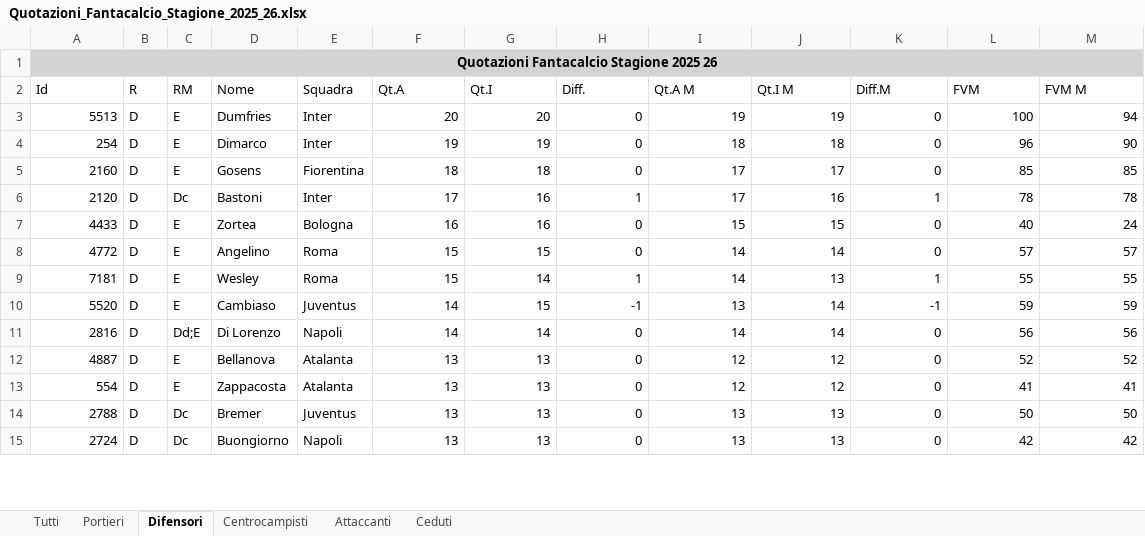
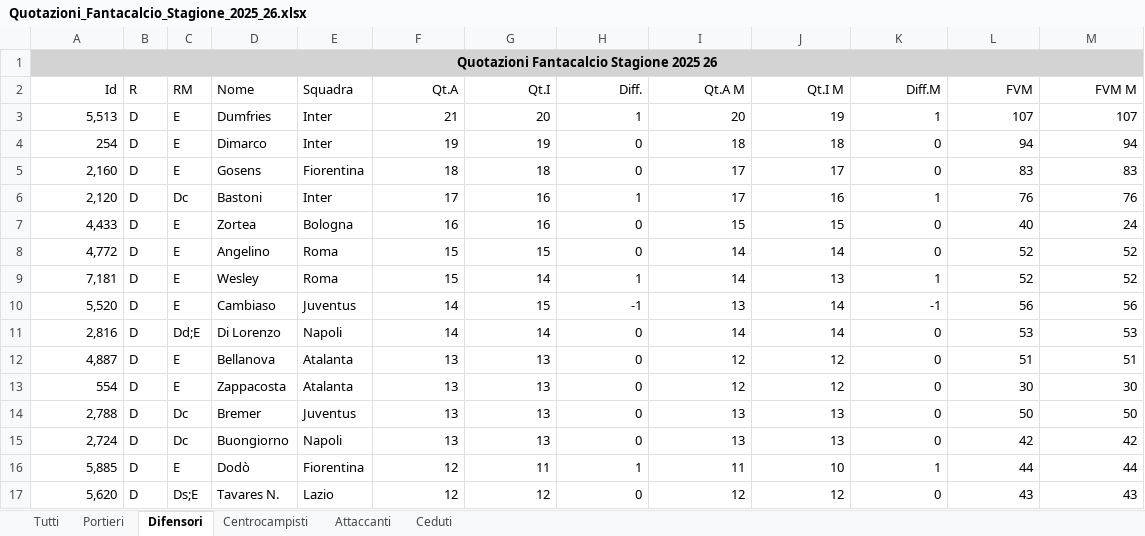
Before and after one commit to fumaghe/FataValuePrediction, an Excel workbook: AGGIUNTA_NUOVI_PLAYERS/Quotazioni_Fantacalcio_Stagione_2025_26.xlsx, sheet Difensori, drawn as a sheet; only a part is shown; values as stored, in another font and other column widths than the file's, no borders; removed rows and columns are numbered as before the commit, all else as after; the diff covers the shown part only; the diff names each change by its address in the sheet, - before the commit and + after, or states it on an @@ line.

```diff
--- a/AGGIUNTA_NUOVI_PLAYERS/Quotazioni_Fantacalcio_Stagione_2025_26.xlsx (sheet Difensori)
+++ b/AGGIUNTA_NUOVI_PLAYERS/Quotazioni_Fantacalcio_Stagione_2025_26.xlsx (sheet Difensori)
-A2 alignment: left
+A2 alignment: right
-F2:M2 alignment: left
+F2:M2 alignment: right
-row 3: 5513 | D | E | Dumfries | Inter | 20 | 20 | 0 | 19 | 19 | 0 | 100 | 94
+row 3: 5,513 | D | E | Dumfries | Inter | 21 | 20 | 1 | 20 | 19 | 1 | 107 | 107
-L4 (FVM): 96
+L4 (FVM): 94
-M4 (FVM M): 90
+M4 (FVM M): 94
-A5 (Id): 2160
+A5 (Id): 2,160
-L5 (FVM): 85
+L5 (FVM): 83
-M5 (FVM M): 85
+M5 (FVM M): 83
-A6 (Id): 2120
+A6 (Id): 2,120
-L6 (FVM): 78
+L6 (FVM): 76
-M6 (FVM M): 78
+M6 (FVM M): 76
-A7 (Id): 4433
+A7 (Id): 4,433
-A8 (Id): 4772
+A8 (Id): 4,772
-L8 (FVM): 57
+L8 (FVM): 52
-M8 (FVM M): 57
+M8 (FVM M): 52
-A9 (Id): 7181
+A9 (Id): 7,181
-L9 (FVM): 55
+L9 (FVM): 52
-M9 (FVM M): 55
+M9 (FVM M): 52
-A10 (Id): 5520
+A10 (Id): 5,520
-L10 (FVM): 59
+L10 (FVM): 56
-M10 (FVM M): 59
+M10 (FVM M): 56
-A11 (Id): 2816
+A11 (Id): 2,816
-L11 (FVM): 56
+L11 (FVM): 53
-M11 (FVM M): 56
+M11 (FVM M): 53
-A12 (Id): 4887
+A12 (Id): 4,887
-L12 (FVM): 52
+L12 (FVM): 51
-M12 (FVM M): 52
+M12 (FVM M): 51
-L13 (FVM): 41
+L13 (FVM): 30
-M13 (FVM M): 41
+M13 (FVM M): 30
-A14 (Id): 2788
+A14 (Id): 2,788
-A15 (Id): 2724
+A15 (Id): 2,724
+row 16: 5,885 | D | E | Dodò | Fiorentina | 12 | 11 | 1 | 11 | 10 | 1 | 44 | 44
+row 17: 5,620 | D | Ds;E | Tavares N. | Lazio | 12 | 12 | 0 | 12 | 12 | 0 | 43 | 43
```
Also changed, not shown: 51 added rows, 47 removed rows and 145 edited cells elsewhere in this sheet, sheet Tutti, sheet Centrocampisti, sheet Attaccanti, sheet Ceduti, sheet Portieri, data_retriever_fbref/Statistiche_Fantacalcio_Stagione_2025_26.xlsx, 47 other files.
